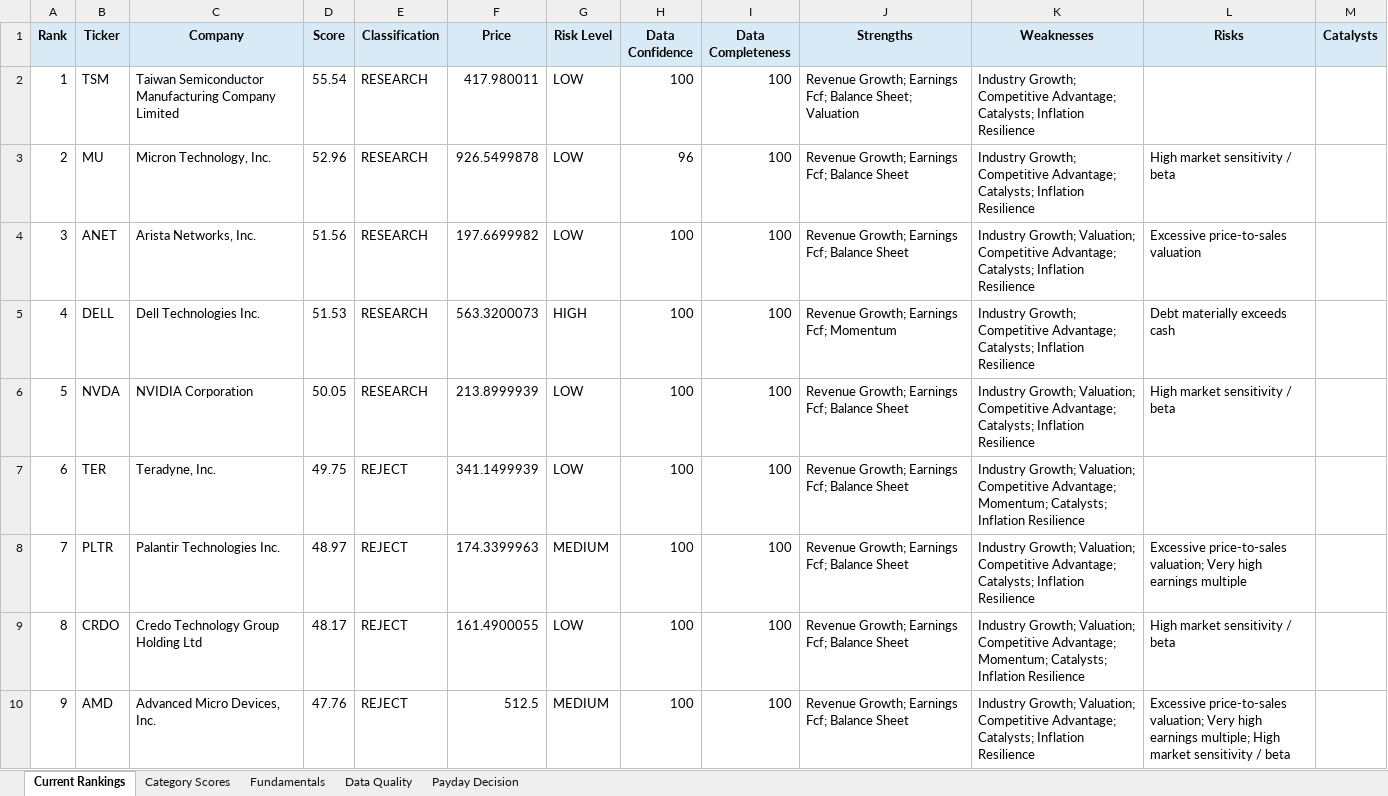
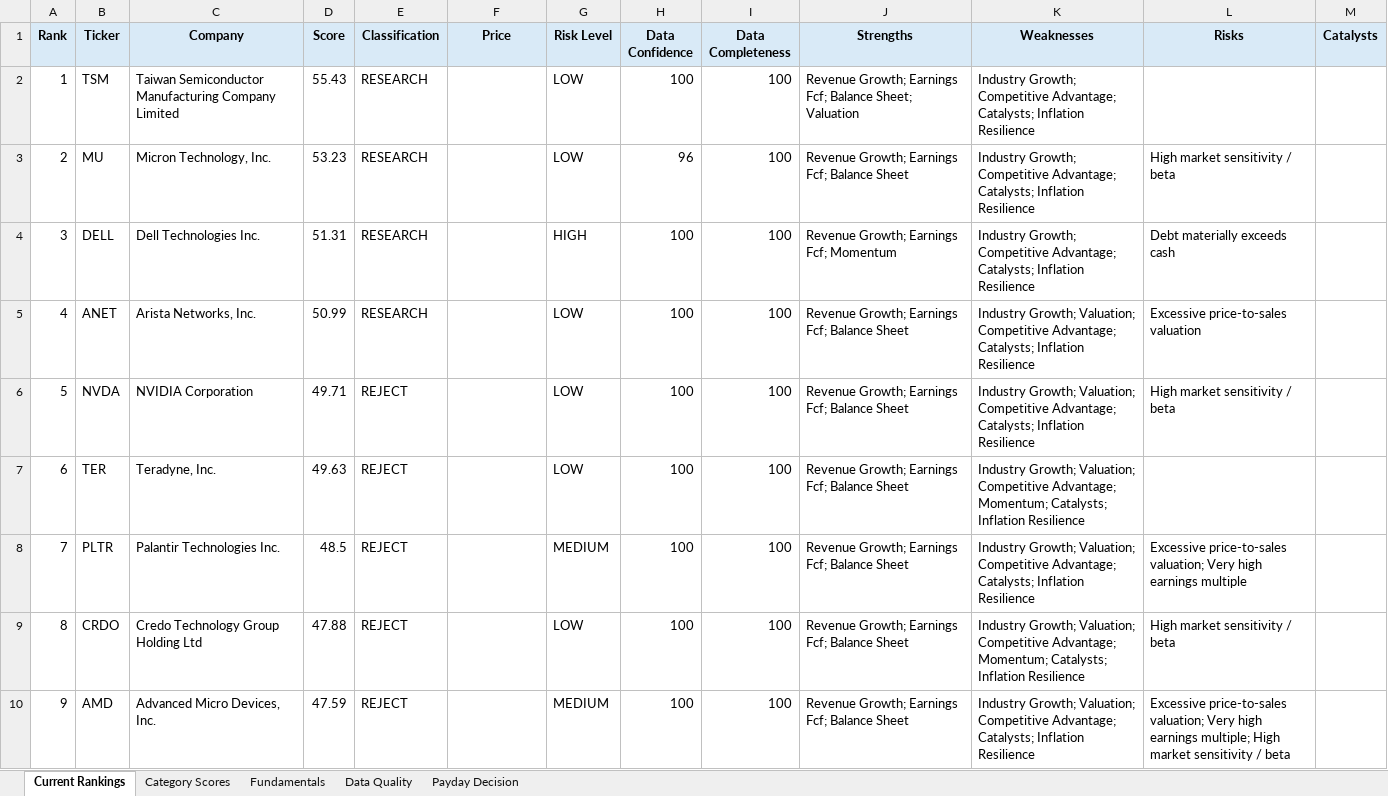
Before and after one commit to Grzesiak33/Version-2-Stock-Investment-Model, an Excel workbook: reports/investment_dashboard.xlsx, sheet Current Rankings, drawn as a sheet; only a part is shown; values as stored, in another font and other column widths than the file's, no borders; conditional formats not drawn; the diff covers the shown part only; the diff names each change by its address in the sheet, - before the commit and + after, or states it on an @@ line.

```diff
--- a/reports/investment_dashboard.xlsx (sheet Current Rankings)
+++ b/reports/investment_dashboard.xlsx (sheet Current Rankings)
-D2 (Score): 55.54
+D2 (Score): 55.43
-F2 (Price): 417.980011
+F2 (Price): (empty)
-D3 (Score): 52.96
+D3 (Score): 53.23
-F3 (Price): 926.5499878
+F3 (Price): (empty)
-B4 (Ticker): ANET
+B4 (Ticker): DELL
-C4 (Company): Arista Networks, Inc.
+C4 (Company): Dell Technologies Inc.
-D4 (Score): 51.56
+D4 (Score): 51.31
-F4 (Price): 197.6699982
+F4 (Price): (empty)
-G4 (Risk Level): LOW
+G4 (Risk Level): HIGH
-J4 (Strengths): Revenue Growth; Earnings Fcf; Balance Sheet
+J4 (Strengths): Revenue Growth; Earnings Fcf; Momentum
-K4 (Weaknesses): Industry Growth; Valuation; Competitive Advantage;…
+K4 (Weaknesses): Industry Growth; Competitive Advantage;…
-L4 (Risks): Excessive price-to-sales valuation
+L4 (Risks): Debt materially exceeds cash
-B5 (Ticker): DELL
+B5 (Ticker): ANET
-C5 (Company): Dell Technologies Inc.
+C5 (Company): Arista Networks, Inc.
-D5 (Score): 51.53
+D5 (Score): 50.99
-F5 (Price): 563.3200073
+F5 (Price): (empty)
-G5 (Risk Level): HIGH
+G5 (Risk Level): LOW
-J5 (Strengths): Revenue Growth; Earnings Fcf; Momentum
+J5 (Strengths): Revenue Growth; Earnings Fcf; Balance Sheet
-K5 (Weaknesses): Industry Growth; Competitive Advantage;…
+K5 (Weaknesses): Industry Growth; Valuation; Competitive Advantage;…
-L5 (Risks): Debt materially exceeds cash
+L5 (Risks): Excessive price-to-sales valuation
-D6 (Score): 50.05
+D6 (Score): 49.71
-E6 (Classification): RESEARCH
+E6 (Classification): REJECT
-F6 (Price): 213.8999939
+F6 (Price): (empty)
-D7 (Score): 49.75
+D7 (Score): 49.63
-F7 (Price): 341.1499939
+F7 (Price): (empty)
-D8 (Score): 48.97
+D8 (Score): 48.5
-F8 (Price): 174.3399963
+F8 (Price): (empty)
-D9 (Score): 48.17
+D9 (Score): 47.88
-F9 (Price): 161.4900055
+F9 (Price): (empty)
-D10 (Score): 47.76
+D10 (Score): 47.59
-F10 (Price): 512.5
+F10 (Price): (empty)
```
Also changed, not shown: 107 edited cells elsewhere in this sheet, sheet Fundamentals, sheet Category Scores, sheet Data Quality, sheet Payday Decision, 32 other files.
